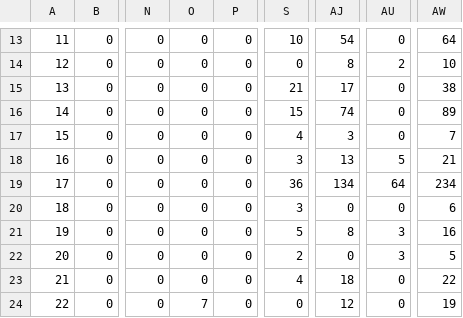
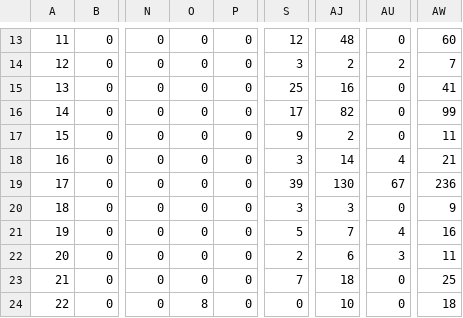
Before and after one commit to Caramelo18/ODM-Simulator, a CSV file: matrices/odm.csv, drawn as a sheet; only a part is shown, gaps mark what is left out; the diff covers the shown part only; the diff names each change by its address in the sheet, - before the commit and + after, or states it on an @@ line.

```diff
--- a/matrices/odm.csv
+++ b/matrices/odm.csv
-S13: 10
+S13: 12
-AJ13: 54
+AJ13: 48
-AW13: 64
+AW13: 60
-S14: 0
+S14: 3
-AJ14: 8
+AJ14: 2
-AW14: 10
+AW14: 7
-S15: 21
+S15: 25
-AJ15: 17
+AJ15: 16
-AW15: 38
+AW15: 41
-S16: 15
+S16: 17
-AJ16: 74
+AJ16: 82
-AW16: 89
+AW16: 99
-S17: 4
+S17: 9
-AJ17: 3
+AJ17: 2
-AW17: 7
+AW17: 11
-AJ18: 13
+AJ18: 14
-AU18: 5
+AU18: 4
-S19: 36
+S19: 39
-AJ19: 134
+AJ19: 130
-AU19: 64
+AU19: 67
-AW19: 234
+AW19: 236
-AJ20: 0
+AJ20: 3
-AW20: 6
+AW20: 9
-AJ21: 8
+AJ21: 7
-AU21: 3
+AU21: 4
-AJ22: 0
+AJ22: 6
-AW22: 5
+AW22: 11
-S23: 4
+S23: 7
-AW23: 22
+AW23: 25
-O24: 7
+O24: 8
-AJ24: 12
+AJ24: 10
-AW24: 19
+AW24: 18
```
Also changed, not shown: 101 edited cells elsewhere in this file, 2 other files.
